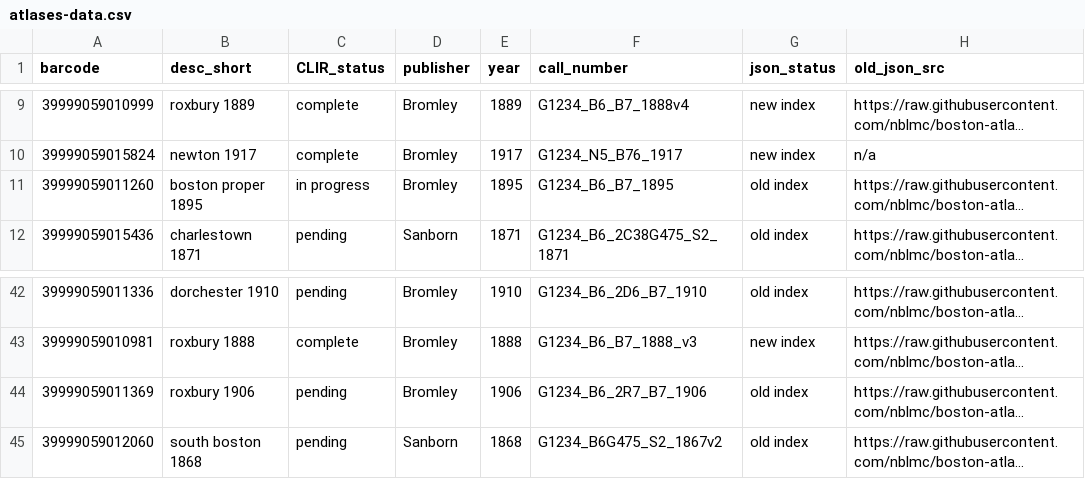
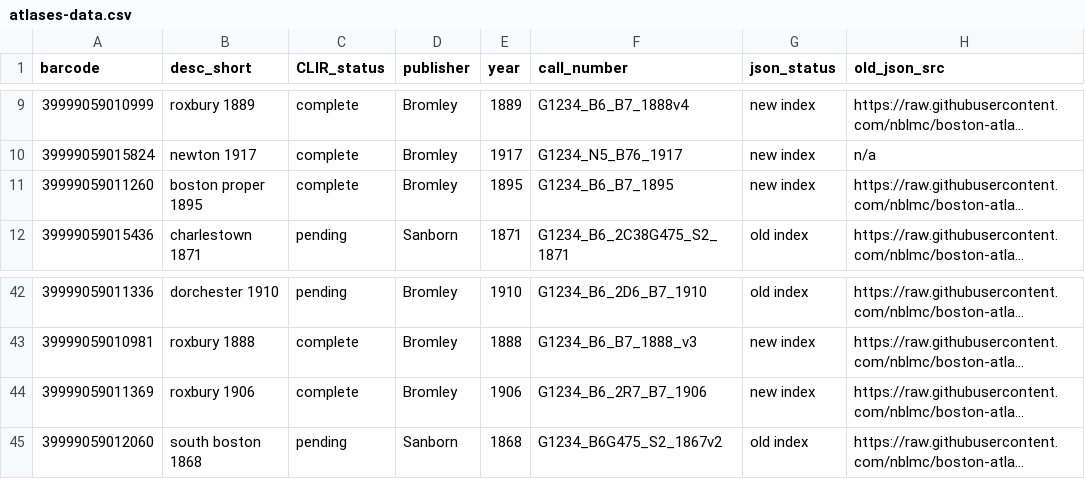
Before and after one commit to nblmc/geoservices-atlas-extent-viewer, a CSV file: atlases-data.csv, drawn as a sheet; only a part is shown, gaps mark what is left out; long unchanged cells end in …; the diff names each change by its address in the sheet, - before the commit and + after, or states it on an @@ line.

Commit message:
added rox 1906 and bprop 1895

```diff
--- a/atlases-data.csv
+++ b/atlases-data.csv
-C11 (CLIR_status): in progress
+C11 (CLIR_status): complete
-G11 (json_status): old index
+G11 (json_status): new index
-C44 (CLIR_status): pending
+C44 (CLIR_status): complete
-G44 (json_status): old index
+G44 (json_status): new index
```
